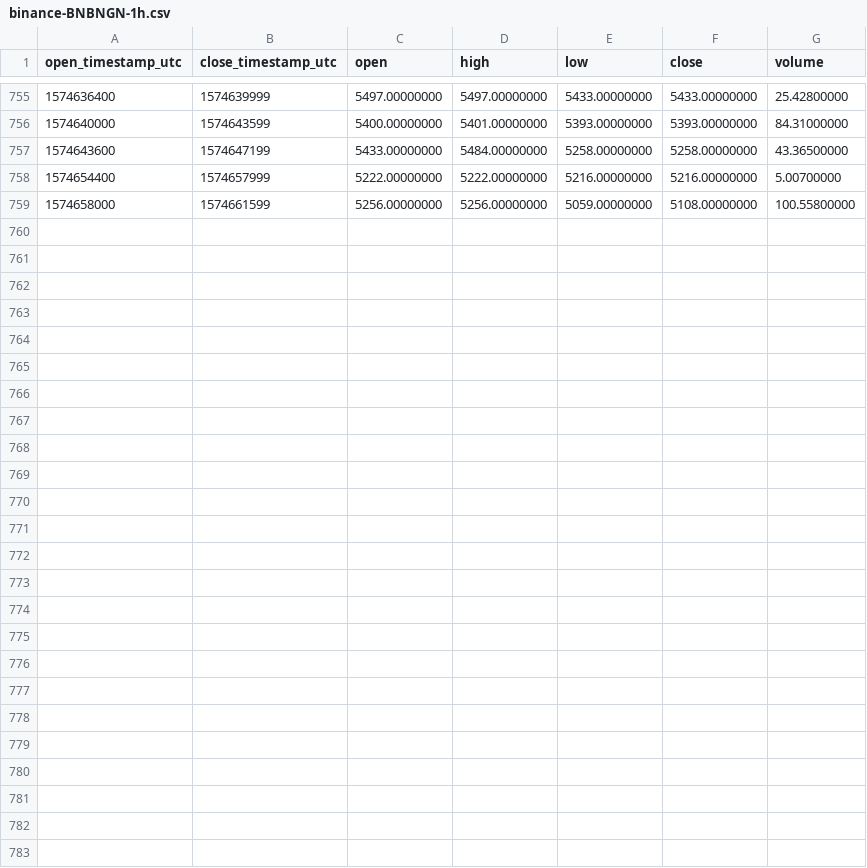
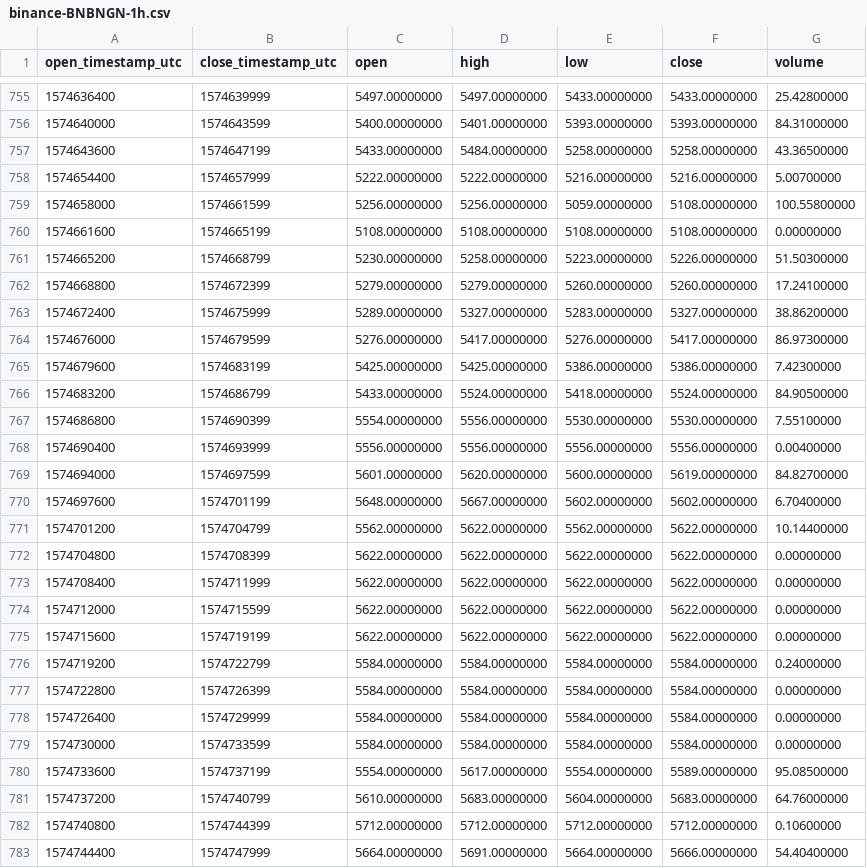
Before and after one commit to cryptobigbro/binance-BNBNGN, a CSV file: binance-BNBNGN-1h.csv, drawn as a sheet; only a part is shown, gaps mark what is left out; the diff names each change by its address in the sheet, - before the commit and + after, or states it on an @@ line.

Commit message:
Update OHLCV data.

```diff
--- a/binance-BNBNGN-1h.csv
+++ b/binance-BNBNGN-1h.csv
+row 760: 1574661600 | 1574665199 | 5108.00000000 | 5108.00000000 | 5108.00000000 | 5108.00000000 | 0.00000000
+row 761: 1574665200 | 1574668799 | 5230.00000000 | 5258.00000000 | 5223.00000000 | 5226.00000000 | 51.50300000
+row 762: 1574668800 | 1574672399 | 5279.00000000 | 5279.00000000 | 5260.00000000 | 5260.00000000 | 17.24100000
+row 763: 1574672400 | 1574675999 | 5289.00000000 | 5327.00000000 | 5283.00000000 | 5327.00000000 | 38.86200000
+row 764: 1574676000 | 1574679599 | 5276.00000000 | 5417.00000000 | 5276.00000000 | 5417.00000000 | 86.97300000
+row 765: 1574679600 | 1574683199 | 5425.00000000 | 5425.00000000 | 5386.00000000 | 5386.00000000 | 7.42300000
+row 766: 1574683200 | 1574686799 | 5433.00000000 | 5524.00000000 | 5418.00000000 | 5524.00000000 | 84.90500000
+row 767: 1574686800 | 1574690399 | 5554.00000000 | 5556.00000000 | 5530.00000000 | 5530.00000000 | 7.55100000
+row 768: 1574690400 | 1574693999 | 5556.00000000 | 5556.00000000 | 5556.00000000 | 5556.00000000 | 0.00400000
+row 769: 1574694000 | 1574697599 | 5601.00000000 | 5620.00000000 | 5600.00000000 | 5619.00000000 | 84.82700000
+row 770: 1574697600 | 1574701199 | 5648.00000000 | 5667.00000000 | 5602.00000000 | 5602.00000000 | 6.70400000
+row 771: 1574701200 | 1574704799 | 5562.00000000 | 5622.00000000 | 5562.00000000 | 5622.00000000 | 10.14400000
+row 772: 1574704800 | 1574708399 | 5622.00000000 | 5622.00000000 | 5622.00000000 | 5622.00000000 | 0.00000000
+row 773: 1574708400 | 1574711999 | 5622.00000000 | 5622.00000000 | 5622.00000000 | 5622.00000000 | 0.00000000
+row 774: 1574712000 | 1574715599 | 5622.00000000 | 5622.00000000 | 5622.00000000 | 5622.00000000 | 0.00000000
+row 775: 1574715600 | 1574719199 | 5622.00000000 | 5622.00000000 | 5622.00000000 | 5622.00000000 | 0.00000000
+row 776: 1574719200 | 1574722799 | 5584.00000000 | 5584.00000000 | 5584.00000000 | 5584.00000000 | 0.24000000
+row 777: 1574722800 | 1574726399 | 5584.00000000 | 5584.00000000 | 5584.00000000 | 5584.00000000 | 0.00000000
+row 778: 1574726400 | 1574729999 | 5584.00000000 | 5584.00000000 | 5584.00000000 | 5584.00000000 | 0.00000000
+row 779: 1574730000 | 1574733599 | 5584.00000000 | 5584.00000000 | 5584.00000000 | 5584.00000000 | 0.00000000
+row 780: 1574733600 | 1574737199 | 5554.00000000 | 5617.00000000 | 5554.00000000 | 5589.00000000 | 95.08500000
+row 781: 1574737200 | 1574740799 | 5610.00000000 | 5683.00000000 | 5604.00000000 | 5683.00000000 | 64.76000000
+row 782: 1574740800 | 1574744399 | 5712.00000000 | 5712.00000000 | 5712.00000000 | 5712.00000000 | 0.10600000
+row 783: 1574744400 | 1574747999 | 5664.00000000 | 5691.00000000 | 5664.00000000 | 5666.00000000 | 54.40400000
```
Also changed, not shown: binance-BNBNGN-1d.csv, 1 other file.
